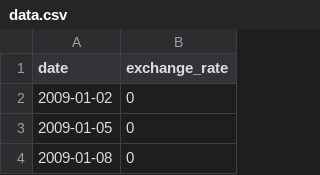
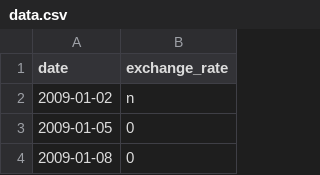
Before and after one commit to Sellith/CPP09, a CSV file: ex00/data.csv, drawn as a sheet; only a part is shown.

```diff
--- a/ex00/data.csv
+++ b/ex00/data.csv
@@ -1,3 +1,3 @@
 date,exchange_rate
-2009-01-02,0
+2009-01-02,n
 2009-01-05,0
```
Also changed, not shown: 4 other files.
